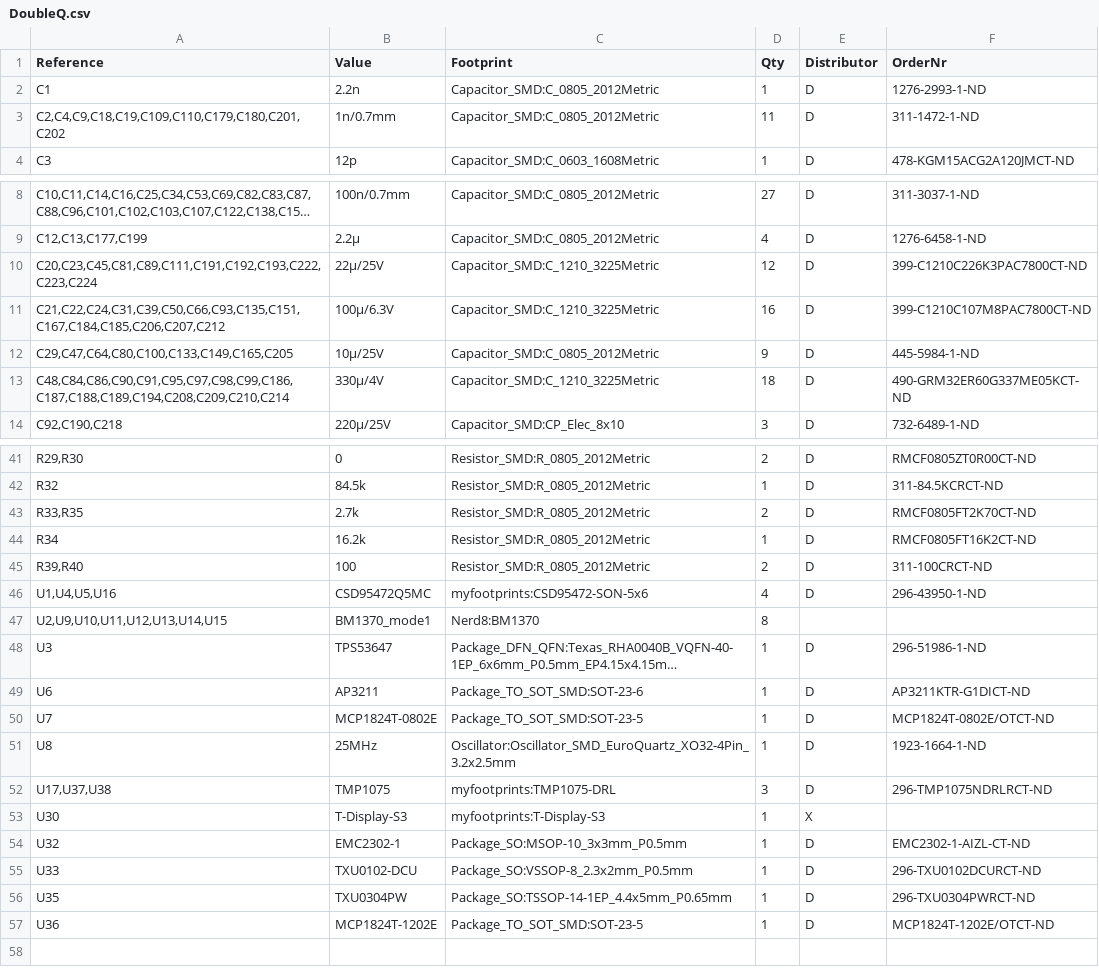
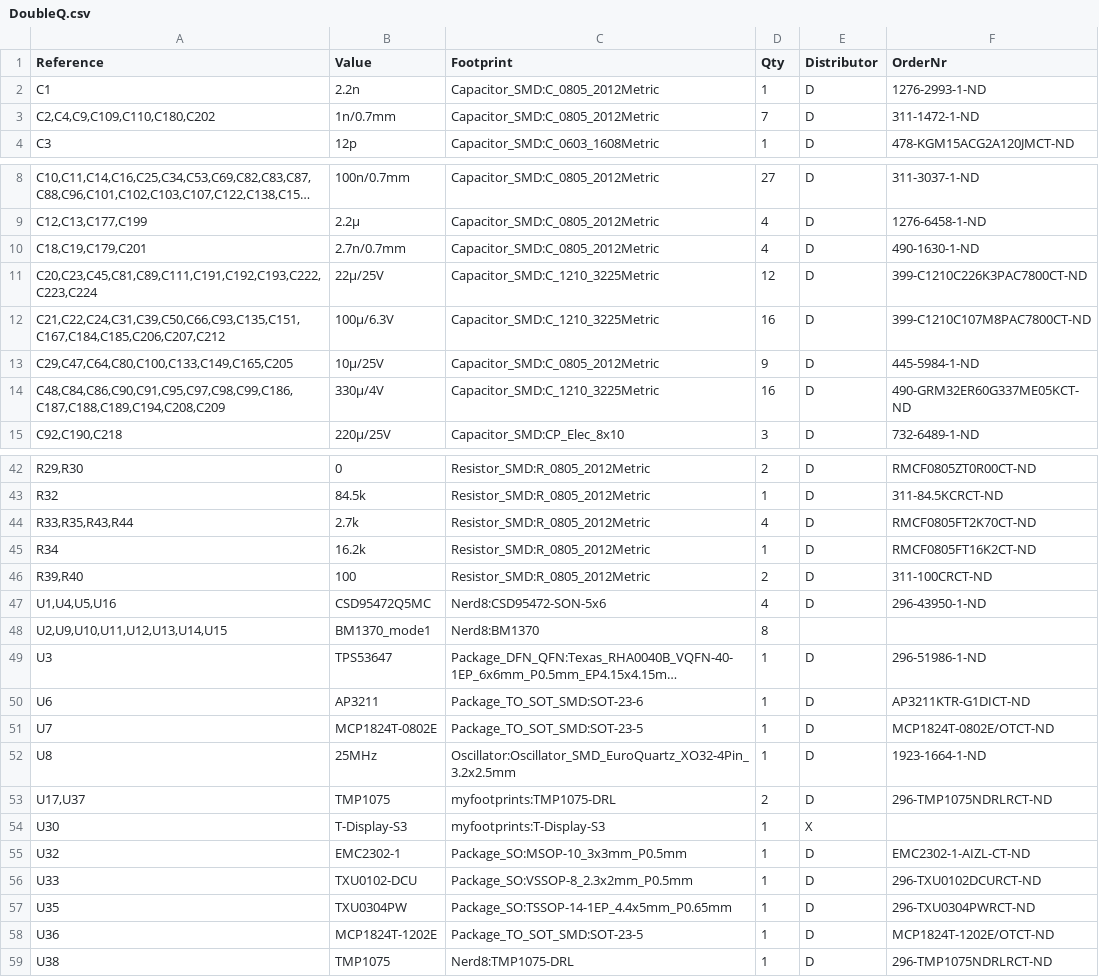
Before and after one commit to Patsch91/NerdOCTAXE-Gamma, a CSV file: bom/DoubleQ.csv, drawn as a sheet; only a part is shown, gaps mark what is left out; long unchanged cells end in …; the diff covers the shown part only.

Commit message:
Changed snubber C to 2.7nF
Changed snubber values to decrease ringing amplitude. BOM changes

```diff
--- a/bom/DoubleQ.csv
+++ b/bom/DoubleQ.csv
@@ -2,3 +2,3 @@
 "C1","2.2n","Capacitor_SMD:C_0805_2012Metric","1","D","1276-2993-1-ND"
-"C2,C4,C9,C18,C19,C109,C110,C179,C180,C201,C202","1n/0.7mm","Capacitor_SMD:C_0805_2012Metric","11","D","311-1472-1-ND"
+"C2,C4,C9,C109,C110,C180,C202","1n/0.7mm","Capacitor_SMD:C_0805_2012Metric","7","D","311-1472-1-ND"
 "C3","12p","Capacitor_SMD:C_0603_1608Metric","1","D","478-KGM15ACG2A120JMCT-ND"
@@ -9,2 +9,3 @@
 "C12,C13,C177,C199","2.2µ","Capacitor_SMD:C_0805_2012Metric","4","D","1276-6458-1-ND"
+"C18,C19,C179,C201","2.7n/0.7mm","Capacitor_SMD:C_0805_2012Metric","4","D","490-1630-1-ND"
 "C20,C23,C45,C81,C89,C111,C191,C192,C193,C222,C223,C224","22µ/25V","Capacitor_SMD:C_1210_3225Metric","12","D","399-C1210C226K3PAC7800CT-ND"
@@ -12,3 +13,3 @@
 "C29,C47,C64,C80,C100,C133,C149,C165,C205","10µ/25V","Capacitor_SMD:C_0805_2012Metric","9","D","445-5984-1-ND"
-"C48,C84,C86,C90,C91,C95,C97,C98,C99,C186,C187,C188,C189,C194,C208,C209,C210,C214","330µ/4V","Capacitor_SMD:C_1210_3225Metric","18","D","490-GRM32ER60G337ME05KCT-ND"
+"C48,C84,C86,C90,C91,C95,C97,C98,C99,C186,C187,C188,C189,C194,C208,C209","330µ/4V","Capacitor_SMD:C_1210_3225Metric","16","D","490-GRM32ER60G337ME05KCT-ND"
 "C92,C190,C218","220µ/25V","Capacitor_SMD:CP_Elec_8x10","3","D","732-6489-1-ND"
@@ -42,6 +43,6 @@
 "R32","84.5k","Resistor_SMD:R_0805_2012Metric","1","D","311-84.5KCRCT-ND"
-"R33,R35","2.7k","Resistor_SMD:R_0805_2012Metric","2","D","RMCF0805FT2K70CT-ND"
+"R33,R35,R43,R44","2.7k","Resistor_SMD:R_0805_2012Metric","4","D","RMCF0805FT2K70CT-ND"
 "R34","16.2k","Resistor_SMD:R_0805_2012Metric","1","D","RMCF0805FT16K2CT-ND"
 "R39,R40","100","Resistor_SMD:R_0805_2012Metric","2","D","311-100CRCT-ND"
-"U1,U4,U5,U16","CSD95472Q5MC","myfootprints:CSD95472-SON-5x6","4","D","296-43950-1-ND"
+"U1,U4,U5,U16","CSD95472Q5MC","Nerd8:CSD95472-SON-5x6","4","D","296-43950-1-ND"
 "U2,U9,U10,U11,U12,U13,U14,U15","BM1370_mode1","Nerd8:BM1370","8","",""
@@ -51,3 +52,3 @@
 "U8","25MHz","Oscillator:Oscillator_SMD_EuroQuartz_XO32-4Pin_3.2x2.5mm","1","D","1923-1664-1-ND"
-"U17,U37,U38","TMP1075","myfootprints:TMP1075-DRL","3","D","296-TMP1075NDRLRCT-ND"
+"U17,U37","TMP1075","myfootprints:TMP1075-DRL","2","D","296-TMP1075NDRLRCT-ND"
 "U30","T-Display-S3","myfootprints:T-Display-S3","1","X",""
@@ -57 +58,2 @@
 "U36","MCP1824T-1202E","Package_TO_SOT_SMD:SOT-23-5","1","D","MCP1824T-1202E/OTCT-ND"
+"U38","TMP1075","Nerd8:TMP1075-DRL","1","D","296-TMP1075NDRLRCT-ND"
```
Also changed, not shown: 1 edited cell elsewhere in this file, 4 other files.
